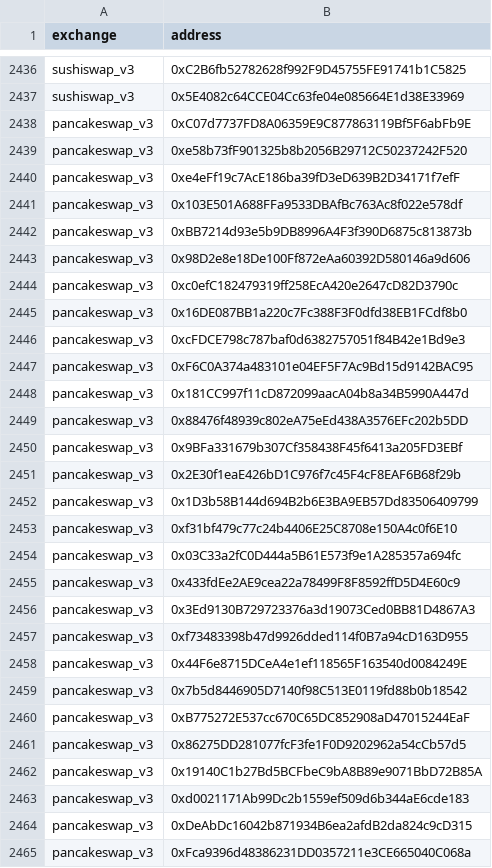
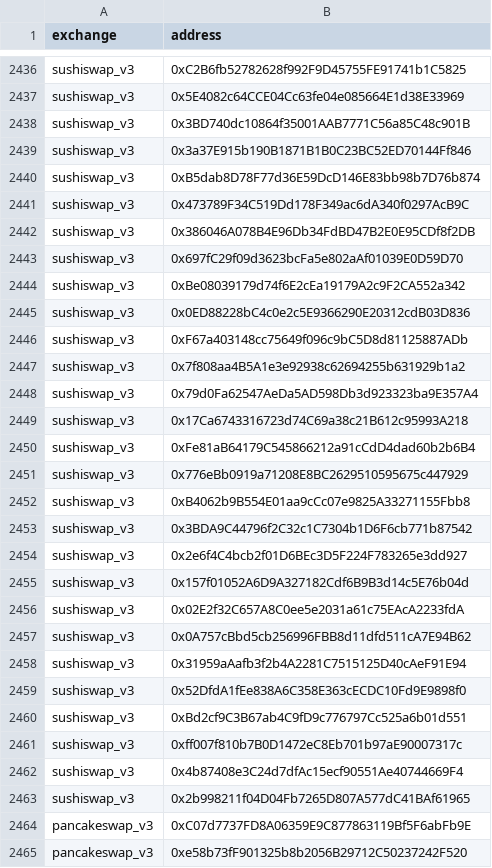
Before and after one commit to bancorprotocol/fastlane-bot, a CSV file: fastlane_bot/data/blockchain_data/coinbase_base/uniswap_v3_event_mappings.csv, drawn as a sheet; only a part is shown, gaps mark what is left out; the shorter side is filled out with more unchanged rows; the diff names each change by its address in the sheet, - before the commit and + after, or states it on an @@ line.

Commit message:
Update static data BASE

```diff
--- a/fastlane_bot/data/blockchain_data/coinbase_base/uniswap_v3_event_mappings.csv
+++ b/fastlane_bot/data/blockchain_data/coinbase_base/uniswap_v3_event_mappings.csv
+row 2438: sushiswap_v3 | 0x3BD740dc10864f35001AAB7771C56a85C48c901B
+row 2439: sushiswap_v3 | 0x3a37E915b190B1871B1B0C23BC52ED70144Ff846
+row 2440: sushiswap_v3 | 0xB5dab8D78F77d36E59DcD146E83bb98b7D76b874
+row 2441: sushiswap_v3 | 0x473789F34C519Dd178F349ac6dA340f0297AcB9C
+row 2442: sushiswap_v3 | 0x386046A078B4E96Db34FdBD47B2E0E95CDf8f2DB
+row 2443: sushiswap_v3 | 0x697fC29f09d3623bcFa5e802aAf01039E0D59D70
+row 2444: sushiswap_v3 | 0xBe08039179d74f6E2cEa19179A2c9F2CA552a342
+row 2445: sushiswap_v3 | 0x0ED88228bC4c0e2c5E9366290E20312cdB03D836
+row 2446: sushiswap_v3 | 0xF67a403148cc75649f096c9bC5D8d81125887ADb
+row 2447: sushiswap_v3 | 0x7f808aa4B5A1e3e92938c62694255b631929b1a2
+row 2448: sushiswap_v3 | 0x79d0Fa62547AeDa5AD598Db3d923323ba9E357A4
+row 2449: sushiswap_v3 | 0x17Ca6743316723d74C69a38c21B612c95993A218
+row 2450: sushiswap_v3 | 0xFe81aB64179C545866212a91cCdD4dad60b2b6B4
+row 2451: sushiswap_v3 | 0x776eBb0919a71208E8BC2629510595675c447929
+row 2452: sushiswap_v3 | 0xB4062b9B554E01aa9cCc07e9825A33271155Fbb8
+row 2453: sushiswap_v3 | 0x3BDA9C44796f2C32c1C7304b1D6F6cb771b87542
+row 2454: sushiswap_v3 | 0x2e6f4C4bcb2f01D6BEc3D5F224F783265e3dd927
+row 2455: sushiswap_v3 | 0x157f01052A6D9A327182Cdf6B9B3d14c5E76b04d
+row 2456: sushiswap_v3 | 0x02E2f32C657A8C0ee5e2031a61c75EAcA2233fdA
+row 2457: sushiswap_v3 | 0x0A757cBbd5cb256996FBB8d11dfd511cA7E94B62
+row 2458: sushiswap_v3 | 0x31959aAafb3f2b4A2281C7515125D40cAeF91E94
+row 2459: sushiswap_v3 | 0x52DfdA1fEe838A6C358E363cECDC10Fd9E9898f0
+row 2460: sushiswap_v3 | 0xBd2cf9C3B67ab4C9fD9c776797Cc525a6b01d551
+row 2461: sushiswap_v3 | 0xff007f810b7B0D1472eC8Eb701b97aE90007317c
+row 2462: sushiswap_v3 | 0x4b87408e3C24d7dfAc15ecf90551Ae40744669F4
+row 2463: sushiswap_v3 | 0x2b998211f04D04Fb7265D807A577dC41BAf61965
```
Also changed, not shown: fastlane_bot/data/blockchain_data/coinbase_base/tokens.csv, 1 other file.
